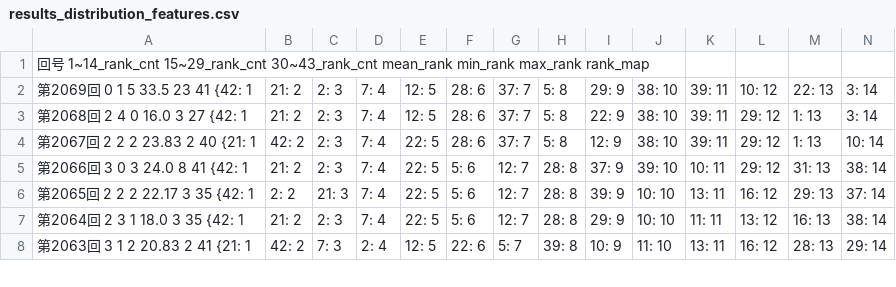
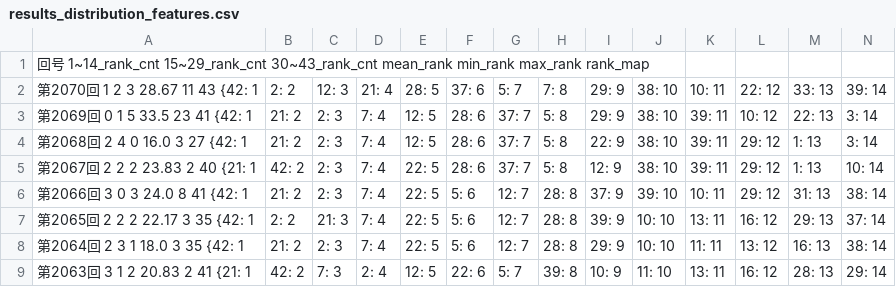
Before and after one commit to kimu0705/TAKARAKUJI, a CSV file: data/rawdf/results_distribution_features.csv, drawn as a sheet; only a part is shown; rows hold the shown columns only; the diff names each change by its address in the sheet, - before the commit and + after, or states it on an @@ line.

```diff
--- a/data/rawdf/results_distribution_features.csv
+++ b/data/rawdf/results_distribution_features.csv
+row 2: 第2070回 1 2 3 28.67 11 43 {42: 1 | 2: 2 | 12: 3 | 21: 4 | 28: 5 | 37: 6 | 5: 7 | 7: 8 | 29: 9 | 38: 10 | 10: 11 | 22: 12 | 33: 13 | 39: 14
```
Also changed, not shown: 7 other files.
